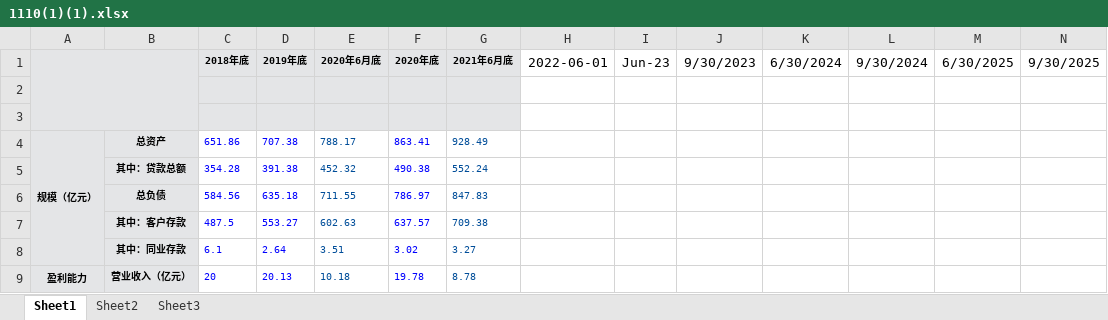
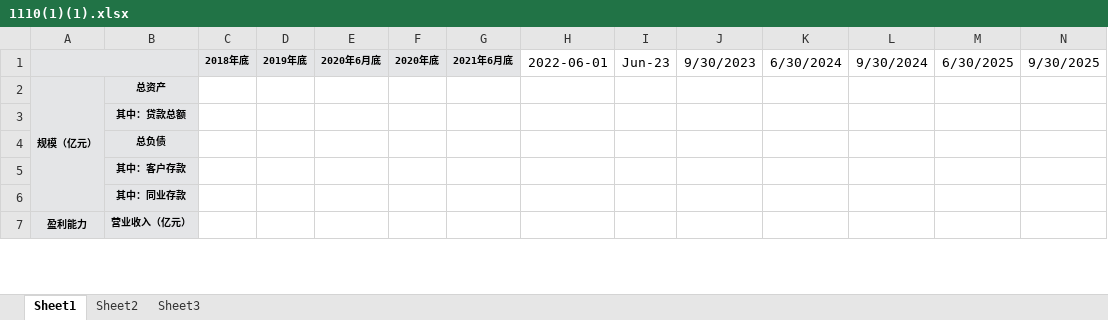
Before and after one commit to wangwei999/ww2, an Excel workbook: assets/1110(1)(1).xlsx, sheet Sheet1, drawn as a sheet; only a part is shown; values as stored, in another font and other column widths than the file's, no borders; charts and pictures not drawn; removed rows and columns are numbered as before the commit, all else as after; the diff covers the shown part only; the diff names each change by its address in the sheet, - before the commit and + after, or states it on an @@ line.

Commit message:
feat: 添加 Excel 日期序列号识别到表头提取逻辑

```diff
--- a/assets/1110(1)(1).xlsx (sheet Sheet1)
+++ b/assets/1110(1)(1).xlsx (sheet Sheet1)
-row 2: (empty)
-row 3: (empty)
-C2: 651.86
+C2: (empty)
-D2: 707.38
+D2: (empty)
-E2: 788.17
+E2: (empty)
-F2: 863.41
+F2: (empty)
-G2: 928.49
+G2: (empty)
-C3: 354.28
+C3: (empty)
-D3: 391.38
+D3: (empty)
-E3: 452.32
+E3: (empty)
-F3: 490.38
+F3: (empty)
-G3: 552.24
+G3: (empty)
-C4: 584.56
+C4: (empty)
-D4: 635.18
+D4: (empty)
-E4: 711.55
+E4: (empty)
-F4: 786.97
+F4: (empty)
-G4: 847.83
+G4: (empty)
-C5: 487.5
+C5: (empty)
-D5: 553.27
+D5: (empty)
-E5: 602.63
+E5: (empty)
-F5: 637.57
+F5: (empty)
-G5: 709.38
+G5: (empty)
-C6: 6.1
+C6: (empty)
-D6: 2.64
+D6: (empty)
-E6: 3.51
+E6: (empty)
-F6: 3.02
+F6: (empty)
-G6: 3.27
+G6: (empty)
-C7: 20
+C7: (empty)
-D7: 20.13
+D7: (empty)
-E7: 10.18
+E7: (empty)
-F7: 19.78
+F7: (empty)
-G7: 8.78
+G7: (empty)
```
Also changed, not shown: 85 edited cells elsewhere in this sheet, charts or pictures, 5 other files.
